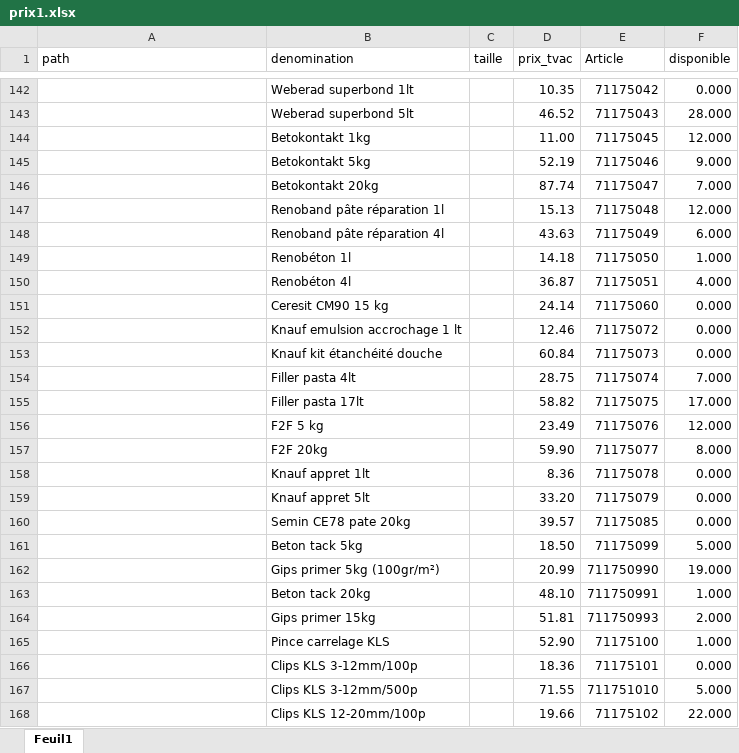
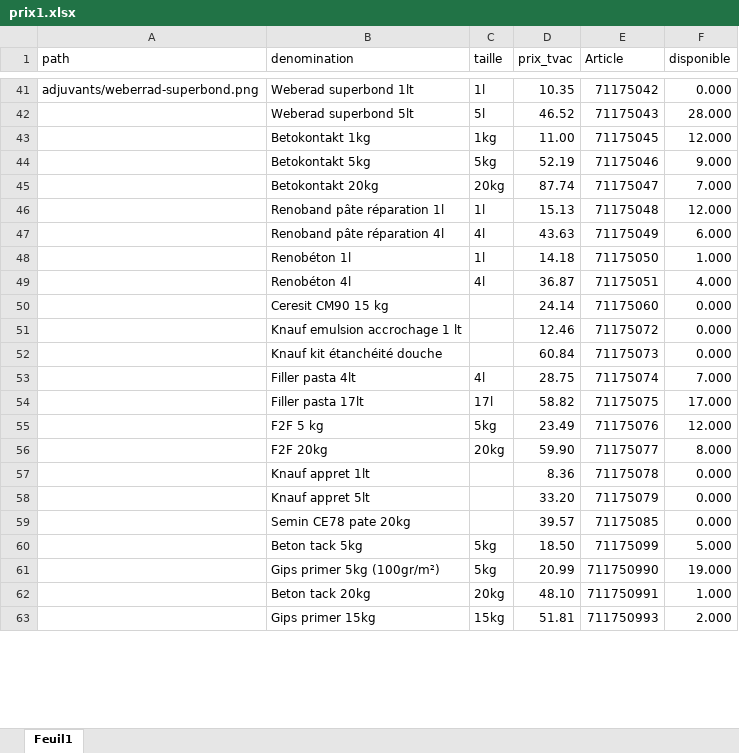
Before and after one commit to Ets-Braconnier/produits-cimentaires, an Excel workbook: prix/prix1.xlsx, sheet Feuil1, drawn as a sheet; only a part is shown, gaps mark what is left out; values as stored, in another font and other column widths than the file's, no cell formats; removed rows and columns are numbered as before the commit, all else as after; the diff covers the shown part only; the diff names each change by its address in the sheet, - before the commit and + after, or states it on an @@ line.

```diff
--- a/prix/prix1.xlsx (sheet Feuil1)
+++ b/prix/prix1.xlsx (sheet Feuil1)
-A41 (path): (empty)
+A41 (path): adjuvants/weberrad-superbond.png
-C41 (taille): (empty)
+C41 (taille): 1l
-C42 (taille): (empty)
+C42 (taille): 5l
-C43 (taille): (empty)
+C43 (taille): 1kg
-C44 (taille): (empty)
+C44 (taille): 5kg
-C45 (taille): (empty)
+C45 (taille): 20kg
-C46 (taille): (empty)
+C46 (taille): 1l
-C47 (taille): (empty)
+C47 (taille): 4l
-C48 (taille): (empty)
+C48 (taille): 1l
-C49 (taille): (empty)
+C49 (taille): 4l
-C53 (taille): (empty)
+C53 (taille): 4l
-C54 (taille): (empty)
+C54 (taille): 17l
-C55 (taille): (empty)
+C55 (taille): 5kg
-C56 (taille): (empty)
+C56 (taille): 20kg
-C60:C61 (taille): (empty)
+C60:C61 (taille): 5kg
-C62 (taille): (empty)
+C62 (taille): 20kg
-C63 (taille): (empty)
+C63 (taille): 15kg
-row 165:  | Pince carrelage KLS |  | 52.90 | 71175100 | 1.000
-row 166:  | Clips KLS 3-12mm/100p |  | 18.36 | 71175101 | 0.000
-row 167:  | Clips KLS 3-12mm/500p |  | 71.55 | 711751010 | 5.000
-row 168:  | Clips KLS 12-20mm/100p |  | 19.66 | 71175102 | 22.000
```
Also changed, not shown: 2 added rows, 114 removed rows and 124 edited cells elsewhere in this sheet, cell formats, 5 other files.
